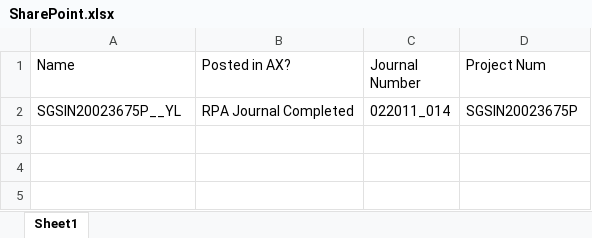
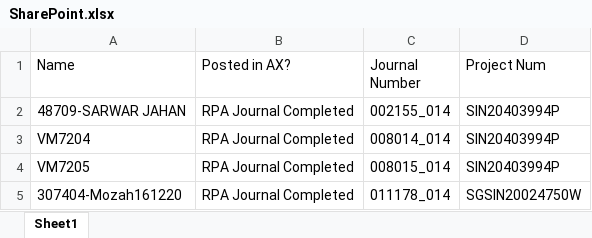
Before and after one commit to liyanarosdi/S5_InvoicePosting, an Excel workbook: Data/Temp/SharePoint.xlsx, sheet Sheet1, drawn as a sheet; values as stored, in another font and other column widths than the file's, no borders; removed rows and columns are numbered as before the commit, all else as after; the diff names each change by its address in the sheet, - before the commit and + after, or states it on an @@ line.

```diff
--- a/Data/Temp/SharePoint.xlsx (sheet Sheet1)
+++ b/Data/Temp/SharePoint.xlsx (sheet Sheet1)
-row 2: SGSIN20023675P__YL | RPA Journal Completed | 022011_014 | SGSIN20023675P
+row 2: 48709-SARWAR JAHAN | RPA Journal Completed | 002155_014 | SIN20403994P
+row 3: VM7204 | RPA Journal Completed | 008014_014 | SIN20403994P
+row 4: VM7205 | RPA Journal Completed | 008015_014 | SIN20403994P
+row 5: 307404-Mozah161220 | RPA Journal Completed | 011178_014 | SGSIN20024750W
```
Also changed, not shown: 19 other files.
